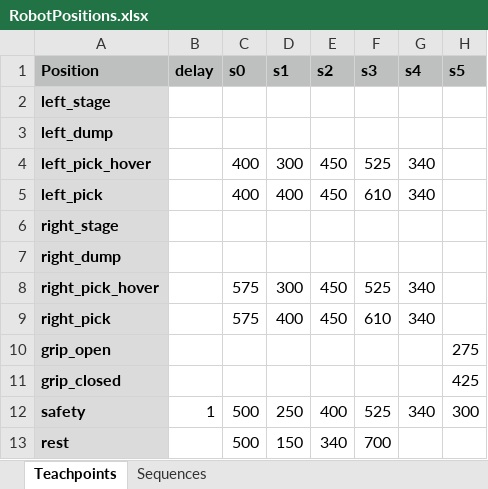
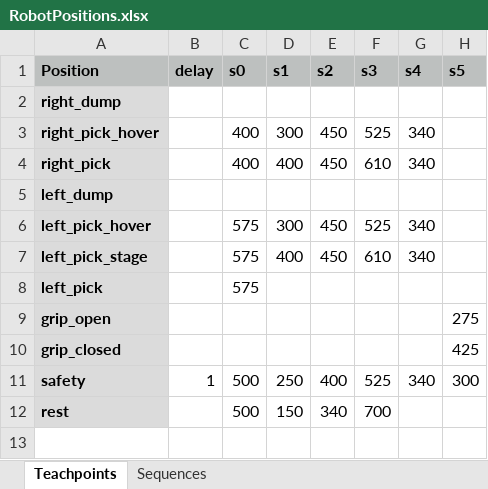
Before and after one commit to mechiris/RobotControl, an Excel workbook: robotcontrol/RobotPositions.xlsx, sheet Teachpoints, drawn as a sheet; values as stored, in another font and other column widths than the file's, no borders; removed rows and columns are numbered as before the commit, all else as after; the diff names each change by its address in the sheet, - before the commit and + after, or states it on an @@ line.

Commit message:
Teachpointsupdate

```diff
--- a/robotcontrol/RobotPositions.xlsx (sheet Teachpoints)
+++ b/robotcontrol/RobotPositions.xlsx (sheet Teachpoints)
-A2 (Position): left_stage
+A2 (Position): right_dump
+row 3: right_pick_hover |  | 400 | 300 | 450 | 525 | 340
+row 4: right_pick |  | 400 | 400 | 450 | 610 | 340
-C6 (s0): 400
+C6 (s0): 575
-row 5: left_pick |  | 400 | 400 | 450 | 610 | 340
-row 6: right_stage
-row 7: right_dump
-row 8: right_pick_hover |  | 575 | 300 | 450 | 525 | 340
-A7 (Position): right_pick
+A7 (Position): left_pick_stage
+row 8: left_pick |  | 575
```
